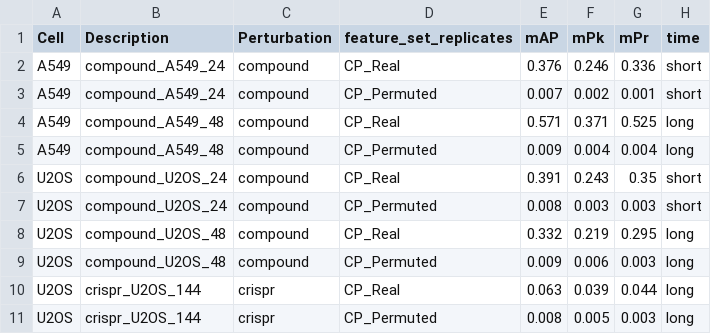
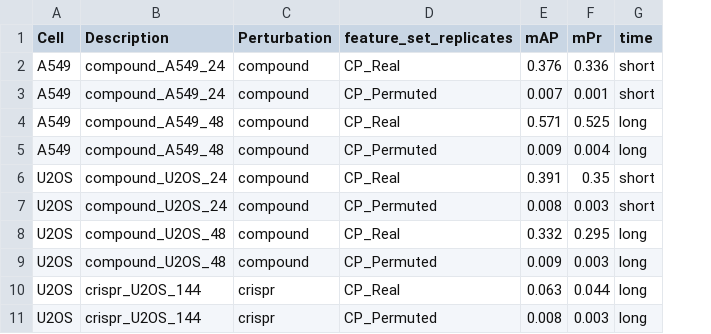
Before and after one commit to jump-cellpainting/2024_Chandrasekaran_NatureMethods, a CSV file: benchmark/output/cellprofiler_precision_scores.csv, drawn as a sheet; only a part is shown; the diff names each change by its address in the sheet, - before the commit and + after, or states it on an @@ line.

Commit message:
remove precision@k

```diff
--- a/benchmark/output/cellprofiler_precision_scores.csv
+++ b/benchmark/output/cellprofiler_precision_scores.csv
-column F (mPk), rows 2-11: 0.246 | 0.002 | 0.371 | 0.004 | 0.243 | 0.003 | 0.219 | 0.006 | 0.039 | 0.005
```
Also changed, not shown: benchmark/output/deepprofiler_precision_scores.csv, 10 other files.
